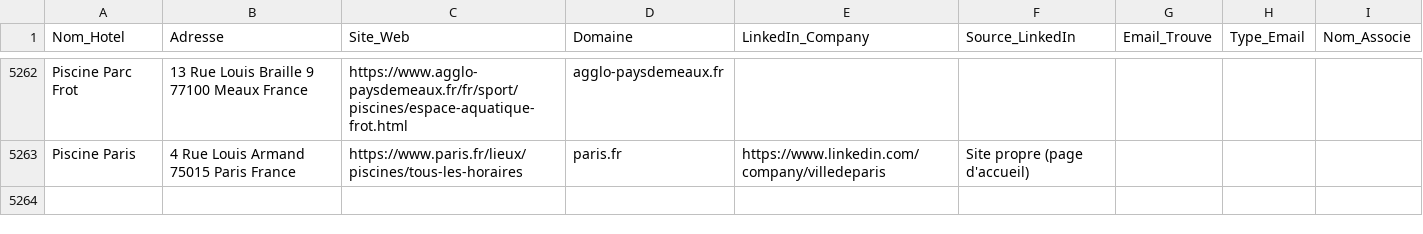
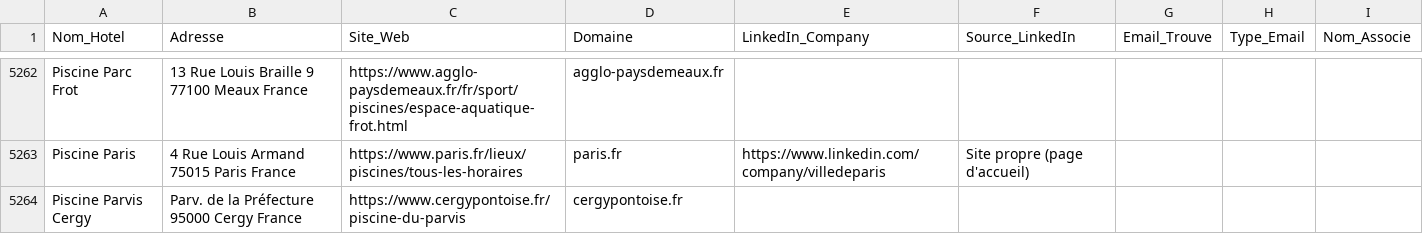
Before and after one commit to tsimokaza01-source/URL-2, a CSV file: hotels_enrichis.csv, drawn as a sheet; only a part is shown, gaps mark what is left out; the diff names each change by its address in the sheet, - before the commit and + after, or states it on an @@ line.

```diff
--- a/hotels_enrichis.csv
+++ b/hotels_enrichis.csv
+row 5264: Piscine Parvis Cergy | Parv. de la Préfecture 95000 Cergy France | https://www.cergypontoise.fr/piscine-du-parvis | cergypontoise.fr
```
Also changed, not shown: liste_hotels.csv.
